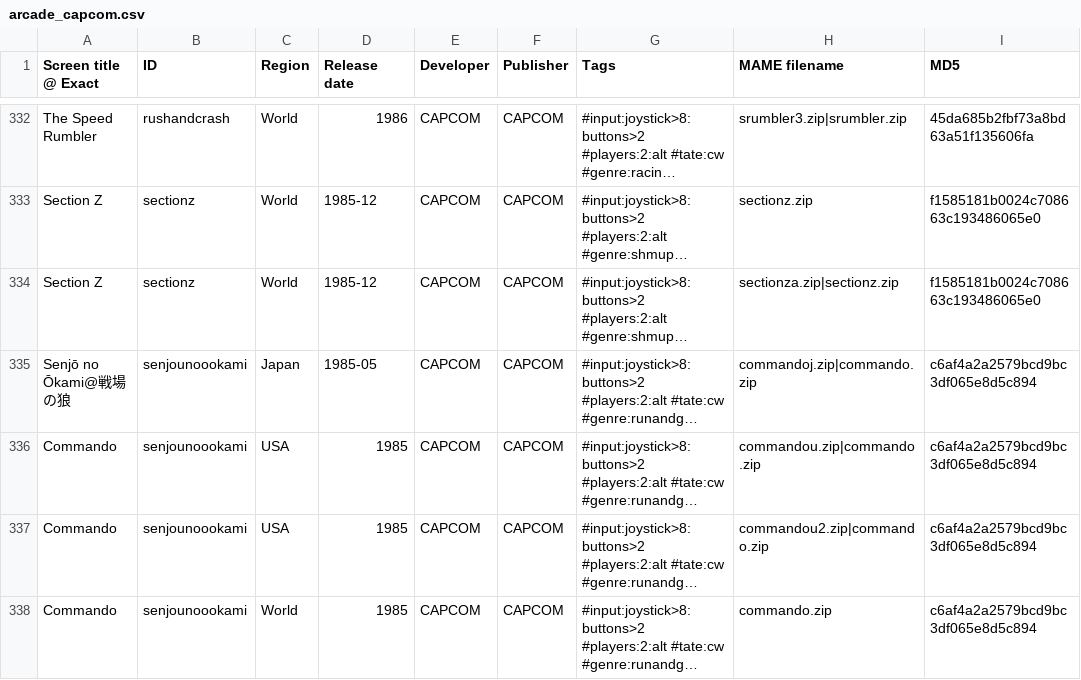
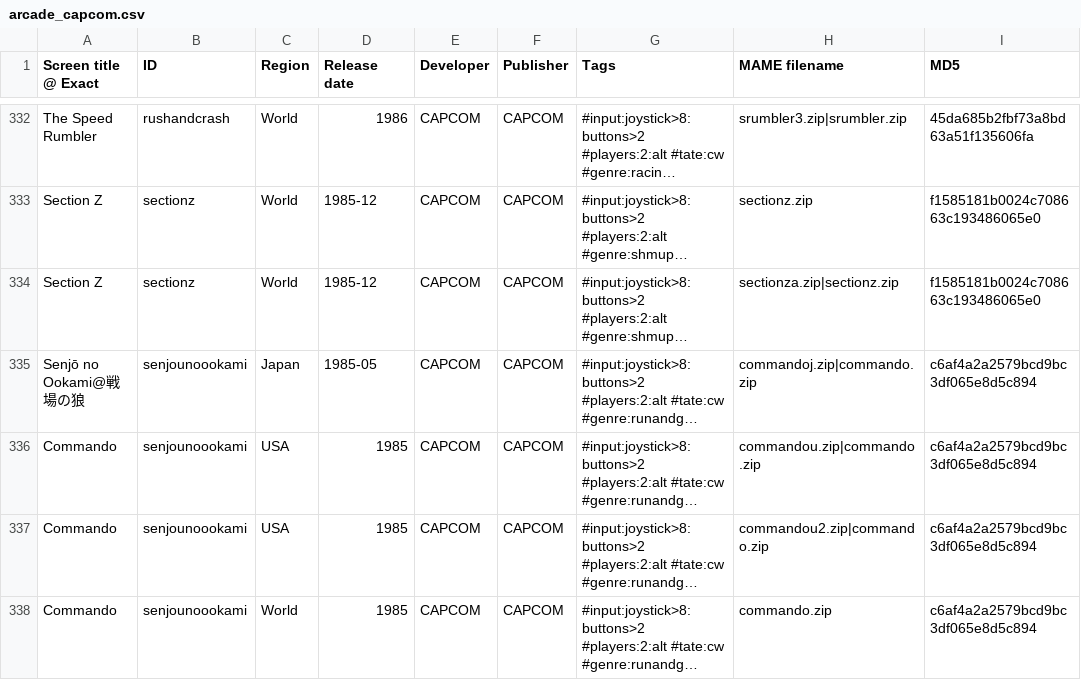
Before and after one commit to PigSaint/GameDataBase, a CSV file: arcade_capcom.csv, drawn as a sheet; only a part is shown, gaps mark what is left out; long unchanged cells end in …; the diff names each change by its address in the sheet, - before the commit and + after, or states it on an @@ line.

Commit message:
Update arcade_capcom.csv

```diff
--- a/arcade_capcom.csv
+++ b/arcade_capcom.csv
-A335 (Screen title @ Exact): Senjō no Ōkami@戦場の狼
+A335 (Screen title @ Exact): Senjō no Ookami@戦場の狼
```
